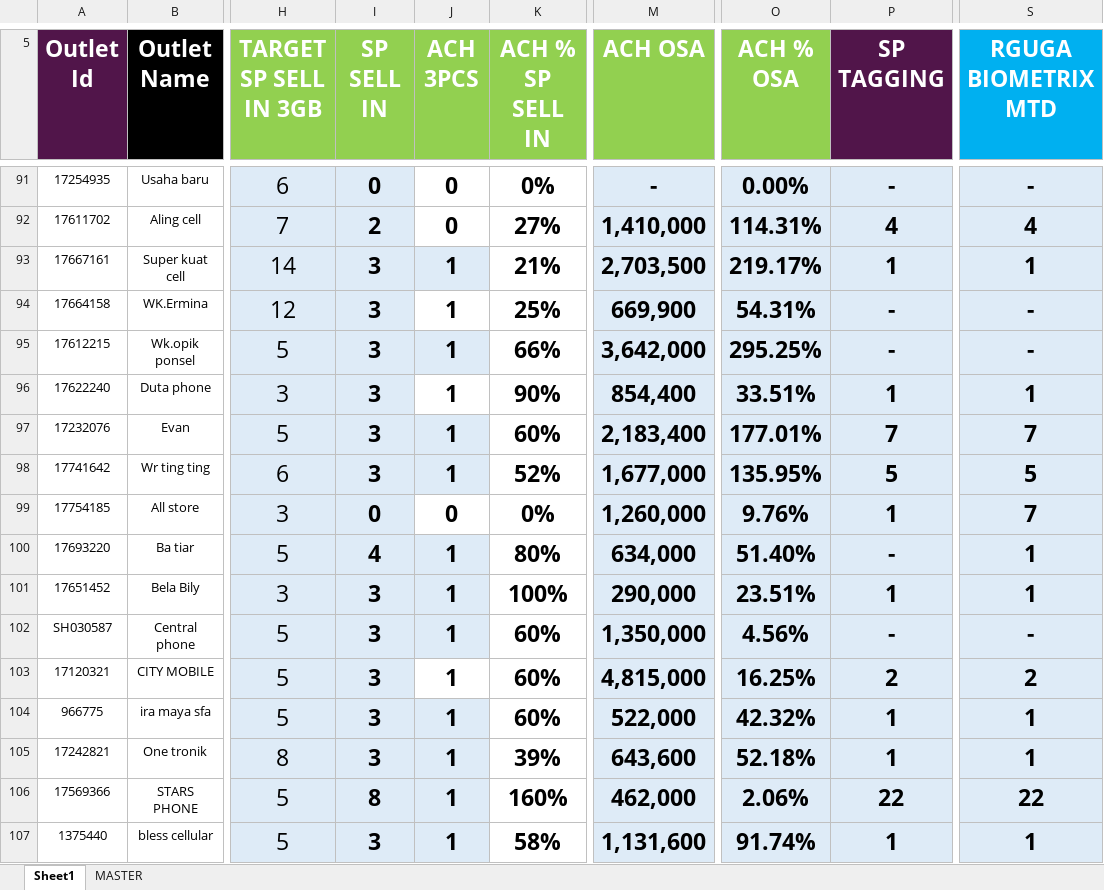
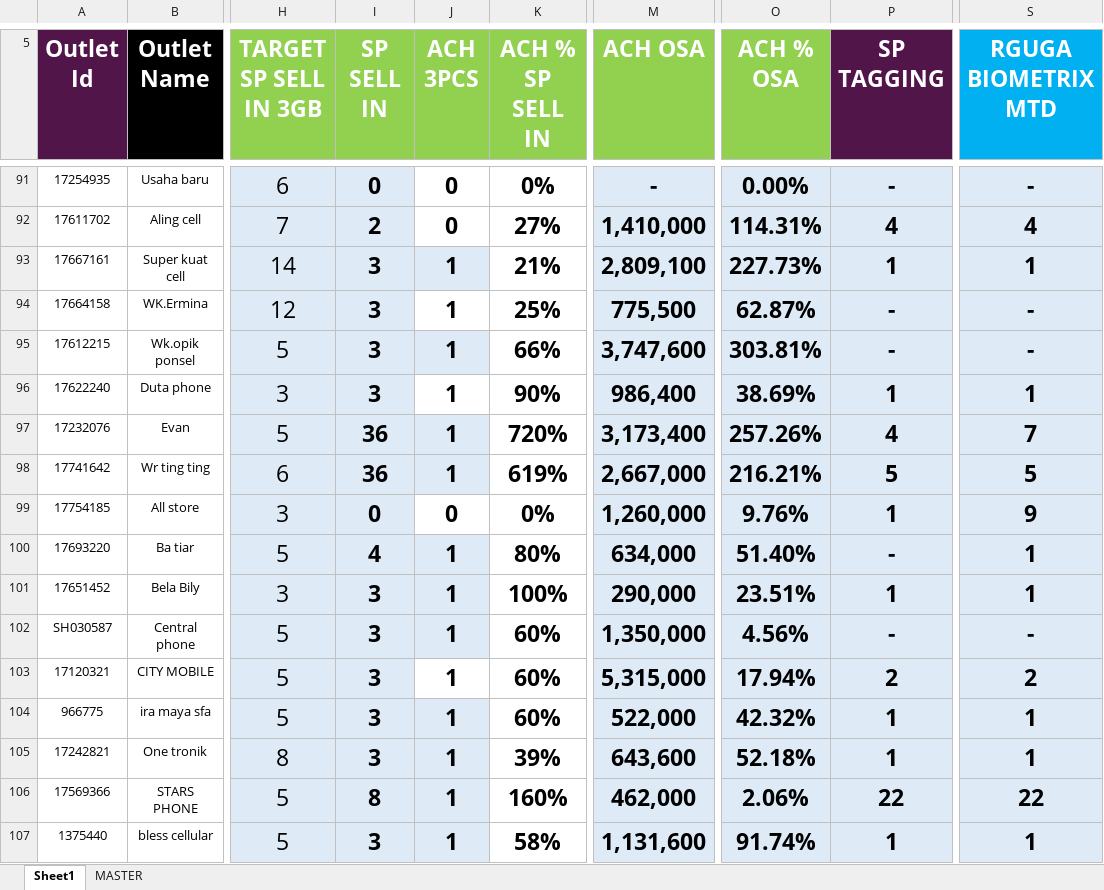
Before and after one commit to heryirwansyah05-cpu/Dashboard_Bengkayang, an Excel workbook: DETAIL OUTLET.xlsx, sheet Sheet1, drawn as a sheet; only a part is shown, gaps mark what is left out; values as stored, in another font and other column widths than the file's, no borders; conditional formats not drawn; the diff covers the shown part only; the diff names each change by its address in the sheet, - before the commit and + after, or states it on an @@ line.

Commit message:
Update data terbaru

```diff
--- a/DETAIL OUTLET.xlsx (sheet Sheet1)
+++ b/DETAIL OUTLET.xlsx (sheet Sheet1)
-M93 (ACH OSA): 2,703,500
+M93 (ACH OSA): 2,809,100
-O93 (ACH % OSA): 219.17%
+O93 (ACH % OSA): 227.73%
-M94 (ACH OSA): 669,900
+M94 (ACH OSA): 775,500
-O94 (ACH % OSA): 54.31%
+O94 (ACH % OSA): 62.87%
-M95 (ACH OSA): 3,642,000
+M95 (ACH OSA): 3,747,600
-O95 (ACH % OSA): 295.25%
+O95 (ACH % OSA): 303.81%
-M96 (ACH OSA): 854,400
+M96 (ACH OSA): 986,400
-O96 (ACH % OSA): 33.51%
+O96 (ACH % OSA): 38.69%
-I97:I98 (SP SELL IN): 3
+I97:I98 (SP SELL IN): 36
-K97 (ACH % SP SELL IN): 60%
+K97 (ACH % SP SELL IN): 720%
-M97 (ACH OSA): 2,183,400
+M97 (ACH OSA): 3,173,400
-O97 (ACH % OSA): 177.01%
+O97 (ACH % OSA): 257.26%
-P97 (SP TAGGING): 7
+P97 (SP TAGGING): 4
-K98 (ACH % SP SELL IN): 52%
+K98 (ACH % SP SELL IN): 619%
-M98 (ACH OSA): 1,677,000
+M98 (ACH OSA): 2,667,000
-O98 (ACH % OSA): 135.95%
+O98 (ACH % OSA): 216.21%
-S99 (RGUGA BIOMETRIX MTD): 7
+S99 (RGUGA BIOMETRIX MTD): 9
-M103 (ACH OSA): 4,815,000
+M103 (ACH OSA): 5,315,000
-O103 (ACH % OSA): 16.25%
+O103 (ACH % OSA): 17.94%
```
Also changed, not shown: 249 edited cells elsewhere in this sheet, GAP DAILY KPI DSE.xlsx.
